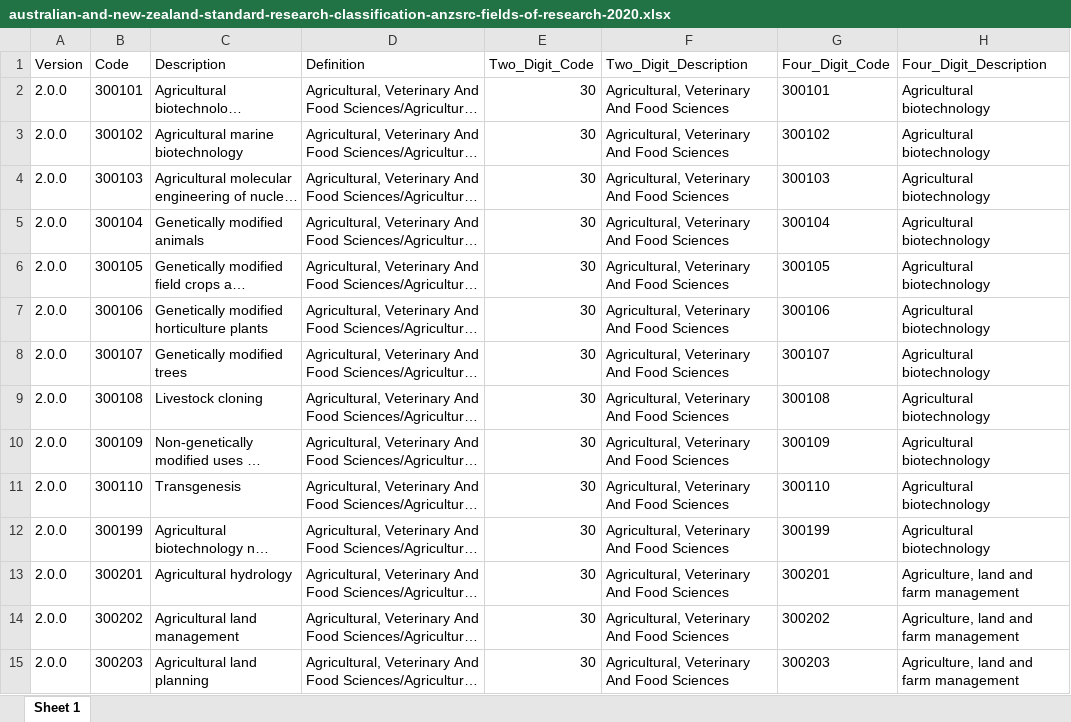
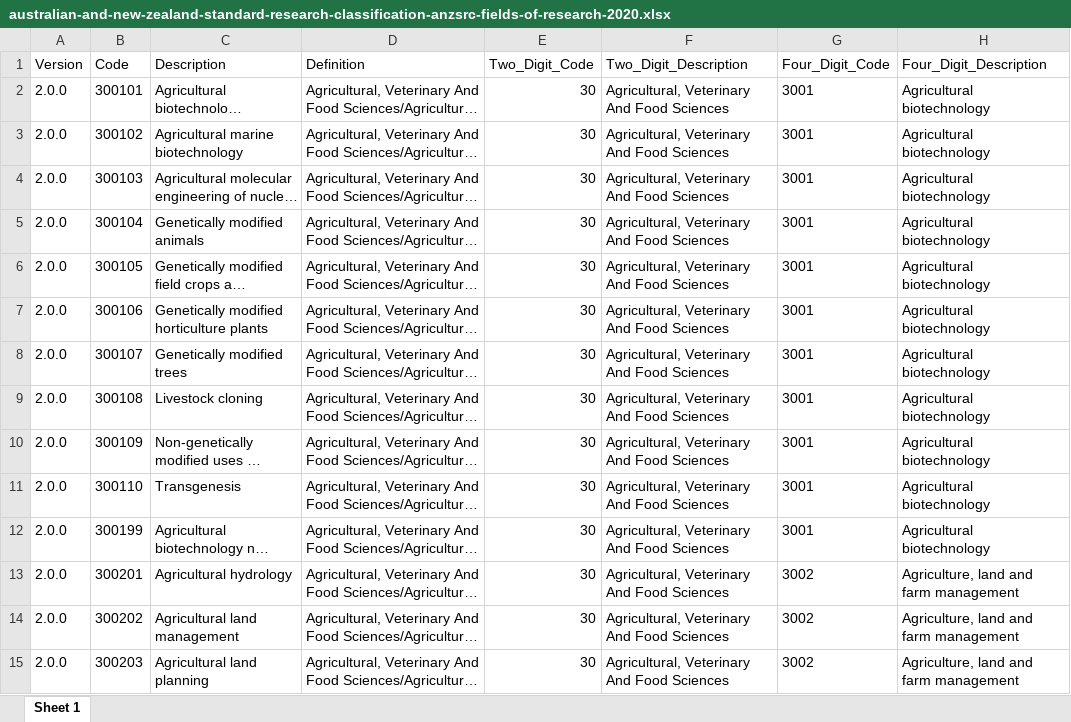
Before and after one commit to new-zealand-research-information-system/nzris-codesets, an Excel workbook: xlsx/australian-and-new-zealand-standard-research-classification-anzsrc-fields-of-research-2020.xlsx, sheet Sheet 1, drawn as a sheet; only a part is shown; long unchanged cells end in …; values as stored, in another font and other column widths than the file's, no borders; the diff covers the shown part only; the diff names each change by its address in the sheet, - before the commit and + after, or states it on an @@ line.

Commit message:
Updated four digit codes for version 2 of ANZSRC

```diff
--- a/xlsx/australian-and-new-zealand-standard-research-classification-anzsrc-fields-of-research-2020.xlsx (sheet Sheet 1)
+++ b/xlsx/australian-and-new-zealand-standard-research-classification-anzsrc-fields-of-research-2020.xlsx (sheet Sheet 1)
-G2 (Four_Digit_Code): 300101
+G2 (Four_Digit_Code): 3001
-G3 (Four_Digit_Code): 300102
+G3 (Four_Digit_Code): 3001
-G4 (Four_Digit_Code): 300103
+G4 (Four_Digit_Code): 3001
-G5 (Four_Digit_Code): 300104
+G5 (Four_Digit_Code): 3001
-G6 (Four_Digit_Code): 300105
+G6 (Four_Digit_Code): 3001
-G7 (Four_Digit_Code): 300106
+G7 (Four_Digit_Code): 3001
-G8 (Four_Digit_Code): 300107
+G8 (Four_Digit_Code): 3001
-G9 (Four_Digit_Code): 300108
+G9 (Four_Digit_Code): 3001
-G10 (Four_Digit_Code): 300109
+G10 (Four_Digit_Code): 3001
-G11 (Four_Digit_Code): 300110
+G11 (Four_Digit_Code): 3001
-G12 (Four_Digit_Code): 300199
+G12 (Four_Digit_Code): 3001
-G13 (Four_Digit_Code): 300201
+G13 (Four_Digit_Code): 3002
-G14 (Four_Digit_Code): 300202
+G14 (Four_Digit_Code): 3002
-G15 (Four_Digit_Code): 300203
+G15 (Four_Digit_Code): 3002
```
Also changed, not shown: 1953 edited cells elsewhere in this sheet, xlsx/australian-and-new-zealand-standard-research-classification-anzsrc-socio-economic-objective-2020.xlsx, 6 other files.
